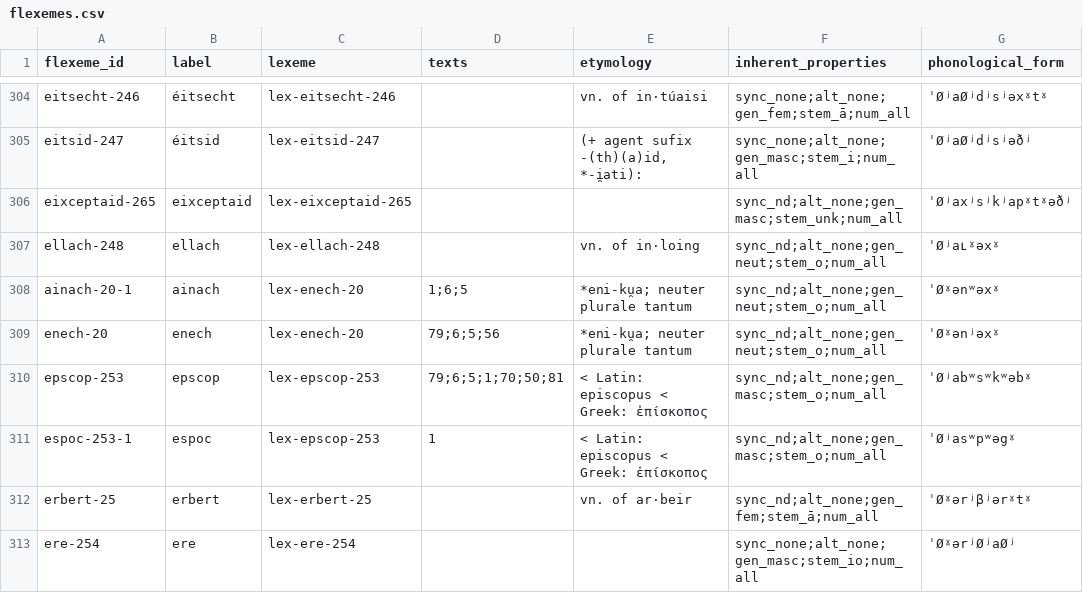
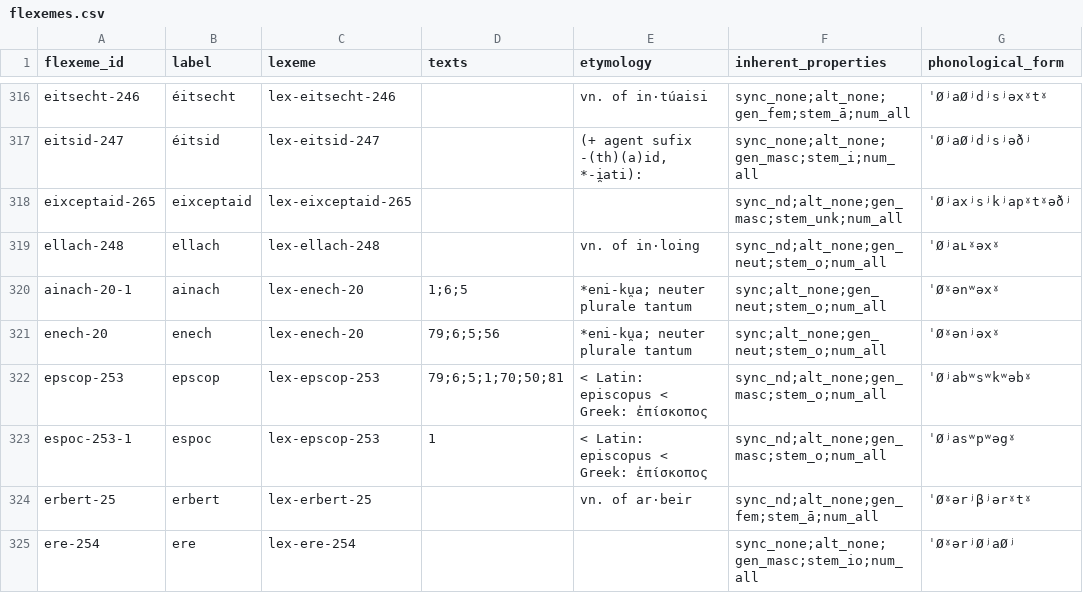
Before and after one commit to cormacanderson/Goidelex, a CSV file: flexemes.csv, drawn as a sheet; only a part is shown, gaps mark what is left out; the diff covers the shown part only.

```diff
--- a/flexemes.csv
+++ b/flexemes.csv
@@ -307,4 +319,4 @@ eixceptaid-265,eixceptaid,lex-eixceptaid-265,,,sync_nd;alt_none;gen_masc;stem_un
 ellach-248,ellach,lex-ellach-248,,vn. of in·loing,sync_nd;alt_none;gen_neut;stem_o;num_all,ˈØʲaʟˠəxˠ
-ainach-20-1,ainach,lex-enech-20,1;6;5,*eni-ku̯a; neuter plurale tantum,sync_nd;alt_none;gen_neut;stem_o;num_all,ˈØˠənʷəxˠ
-enech-20,enech,lex-enech-20,79;6;5;56,*eni-ku̯a; neuter plurale tantum,sync_nd;alt_none;gen_neut;stem_o;num_all,ˈØˠənʲəxˠ
+ainach-20-1,ainach,lex-enech-20,1;6;5,*eni-ku̯a; neuter plurale tantum,sync;alt_none;gen_neut;stem_o;num_all,ˈØˠənʷəxˠ
+enech-20,enech,lex-enech-20,79;6;5;56,*eni-ku̯a; neuter plurale tantum,sync;alt_none;gen_neut;stem_o;num_all,ˈØˠənʲəxˠ
 epscop-253,epscop,lex-epscop-253,79;6;5;1;70;50;81,< Latin: episcopus < Greek: ἐπίσκοπος,sync_nd;alt_none;gen_masc;stem_o;num_all,ˈØʲabʷsʷkʷəbˠ
```
Also changed, not shown: 17 added rows and 18 edited cells elsewhere in this file, lexemes.csv.
